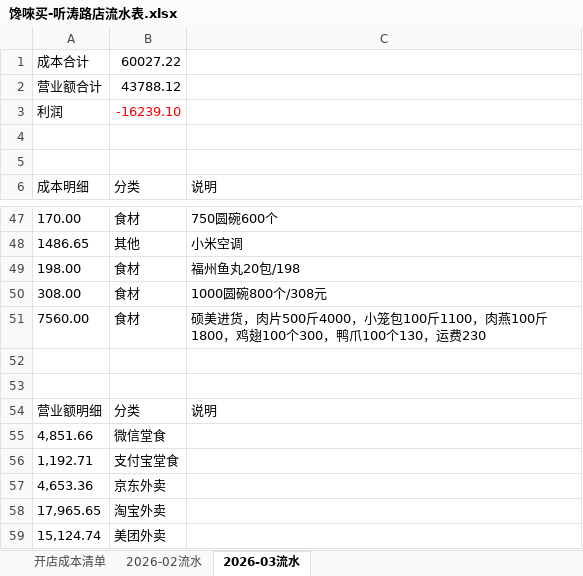
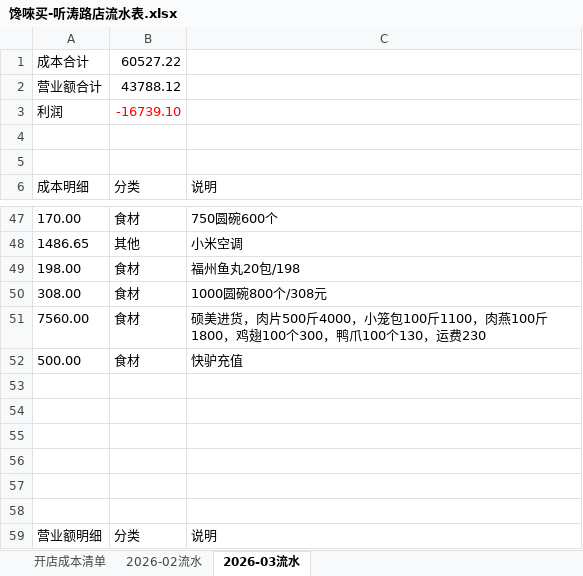
Before and after one commit to OldChicken/ChanWeiMai, an Excel workbook: 财务与流水/馋唻买-听涛路店流水表.xlsx, sheet 2026-03流水, drawn as a sheet; only a part is shown, gaps mark what is left out; the shorter side is filled out with more unchanged rows; values as stored, in another font and other column widths than the file's, no borders; table styles not drawn; the diff names each change by its address in the sheet, - before the commit and + after, or states it on an @@ line.

Commit message:
fix：更新

```diff
--- a/财务与流水/馋唻买-听涛路店流水表.xlsx (sheet 2026-03流水)
+++ b/财务与流水/馋唻买-听涛路店流水表.xlsx (sheet 2026-03流水)
-B1: 60027.22
+B1: 60527.22
-B3: -16239.10
+B3: -16739.10
+row 52: 500.00 | 食材 | 快驴充值
+row 53: (empty)
+row 54: (empty)
+row 55: (empty)
+row 56: (empty)
```
